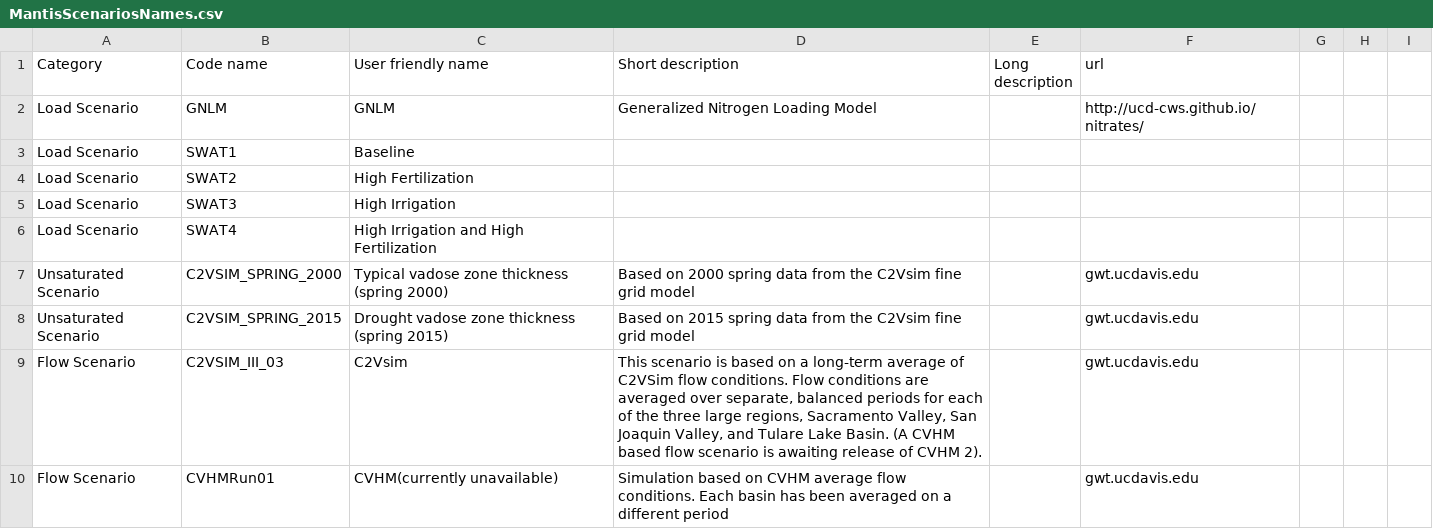
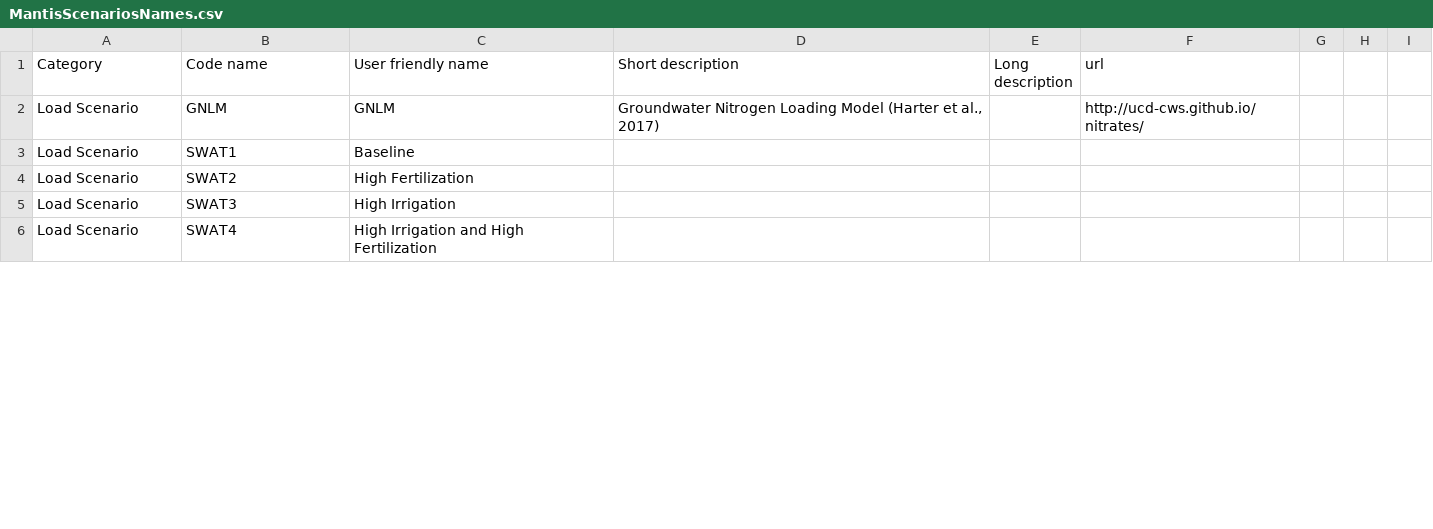
Before and after one commit to UCD-GW-Nitrate/npsat_web_backend, a CSV file: npsat_manager/data/scenarios/MantisScenariosNames.csv, drawn as a sheet; only a part is shown; the diff covers the shown part only.

Commit message:
Update Mantis Scenario Names

```diff
--- a/npsat_manager/data/scenarios/MantisScenariosNames.csv
+++ b/npsat_manager/data/scenarios/MantisScenariosNames.csv
@@ -1,3 +1,3 @@
 Category,Code name,User friendly name,Short description,Long description,url
-Load Scenario,GNLM,GNLM,Generalized Nitrogen Loading Model,,http://ucd-cws.github.io/nitrates/
+Load Scenario,GNLM,GNLM,"Groundwater Nitrogen Loading Model (Harter et al., 2017)",,http://ucd-cws.github.io/nitrates/
 Load Scenario,SWAT1,Baseline,,,
@@ -6,5 +6 @@ Load Scenario,SWAT3,High Irrigation,,,
 Load Scenario,SWAT4,High Irrigation and High Fertilization,,,
-Unsaturated Scenario,C2VSIM_SPRING_2000,Typical vadose zone thickness (spring 2000),Based on 2000 spring data from the C2Vsim fine grid model ,,gwt.ucdavis.edu
-Unsaturated Scenario,C2VSIM_SPRING_2015,Drought vadose zone thickness (spring 2015),Based on 2015 spring data from the C2Vsim fine grid model,,gwt.ucdavis.edu
-Flow Scenario,C2VSIM_III_03,C2Vsim,"This scenario is based on a long-term average of C2VSim flow conditions. Flow conditions are averaged over separate, balanced periods for each of the three large regions, Sacramento Valley, San Joaquin Valley, and Tulare Lake Basin. (A CVHM based flow scenario is awaiting release of CVHM 2).",,gwt.ucdavis.edu
-Flow Scenario,CVHMRun01,CVHM(currently unavailable),Simulation based on CVHM average flow conditions. Each basin has been averaged on a different period,,gwt.ucdavis.edu
```
Also changed, not shown: 6 added rows and 10 edited cells elsewhere in this file.
